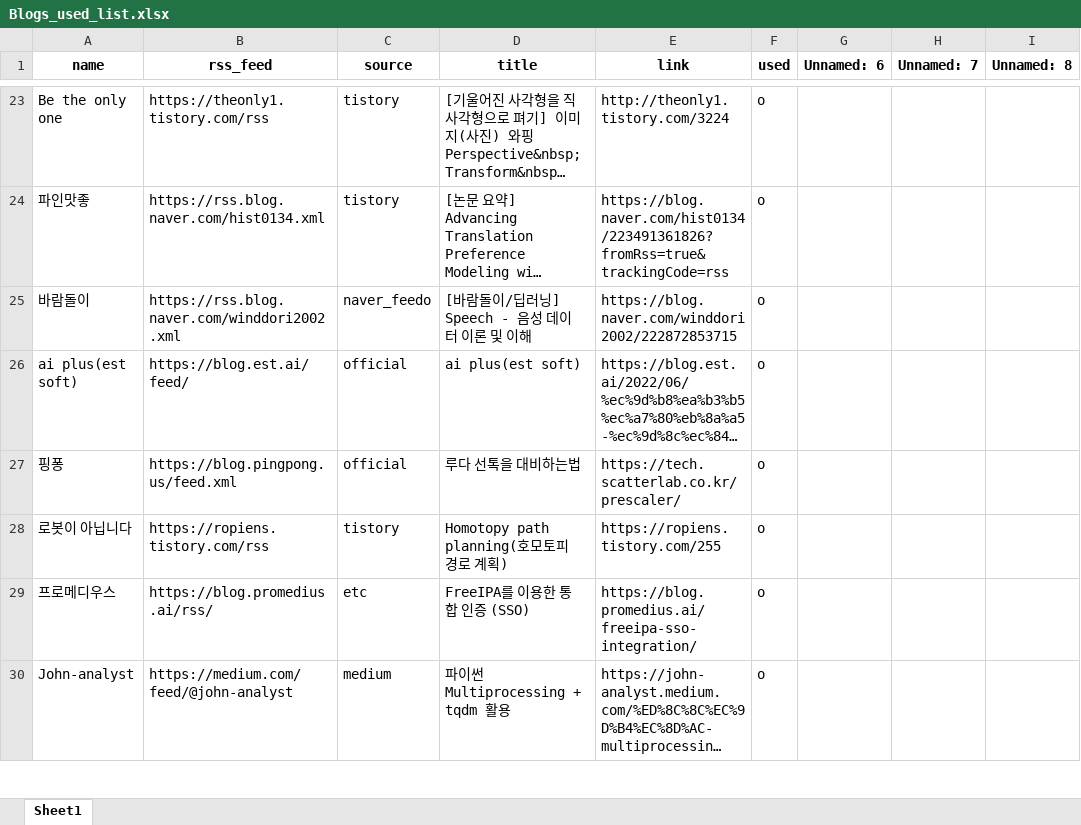
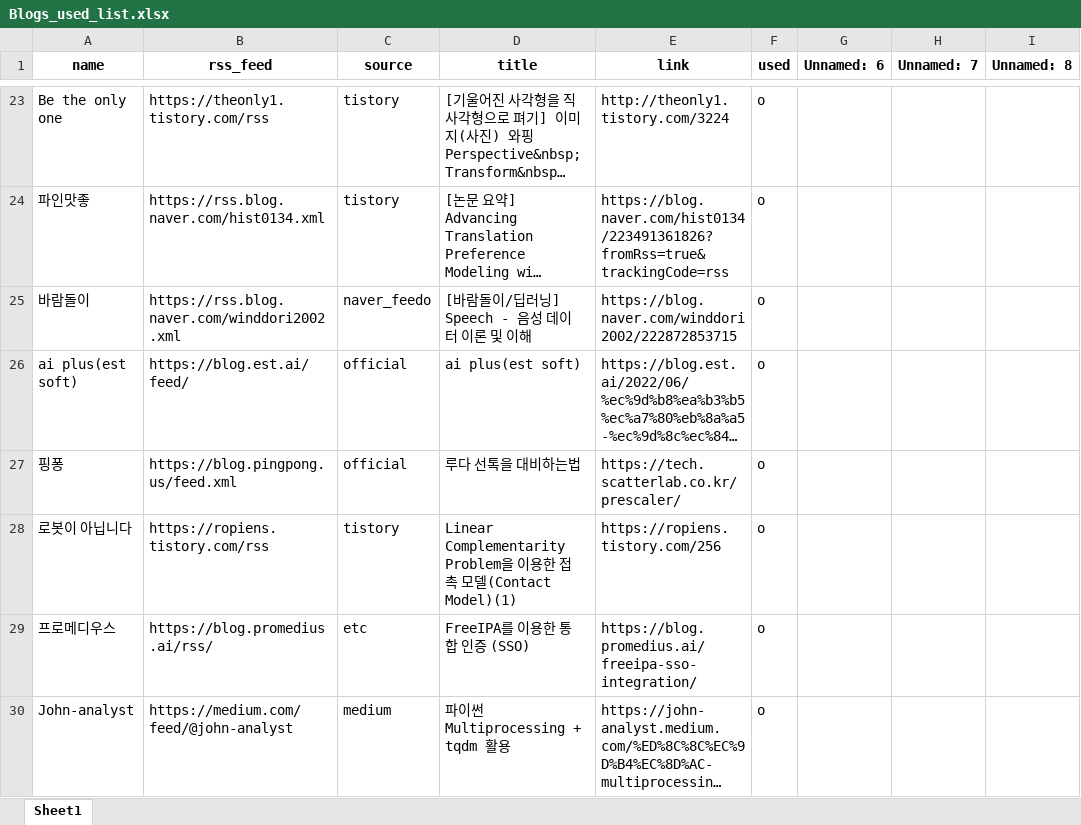
Before and after one commit to ainsuotain/today-mlblog-bot, an Excel workbook: Blogs_used_list.xlsx, sheet Sheet1, drawn as a sheet; only a part is shown, gaps mark what is left out; long unchanged cells end in …; values as stored, in another font and other column widths than the file's, no borders; the diff names each change by its address in the sheet, - before the commit and + after, or states it on an @@ line.

Commit message:
Auto - Update data with bot!

```diff
--- a/Blogs_used_list.xlsx (sheet Sheet1)
+++ b/Blogs_used_list.xlsx (sheet Sheet1)
-D28 (title): Homotopy path planning(호모토피 경로 계획)
+D28 (title): Linear Complementarity Problem을 이용한 접촉 모델(Contact Model)(1)
-E28 (link): https://ropiens.tistory.com/255
+E28 (link): https://ropiens.tistory.com/256
```
Also changed, not shown: 1 other file.
